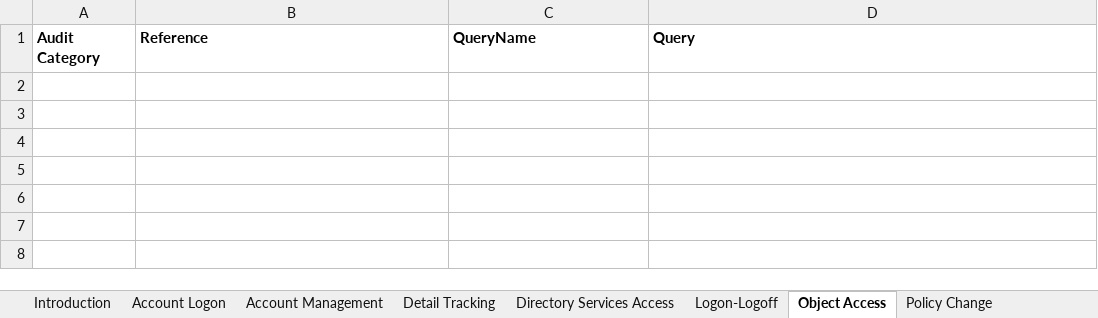
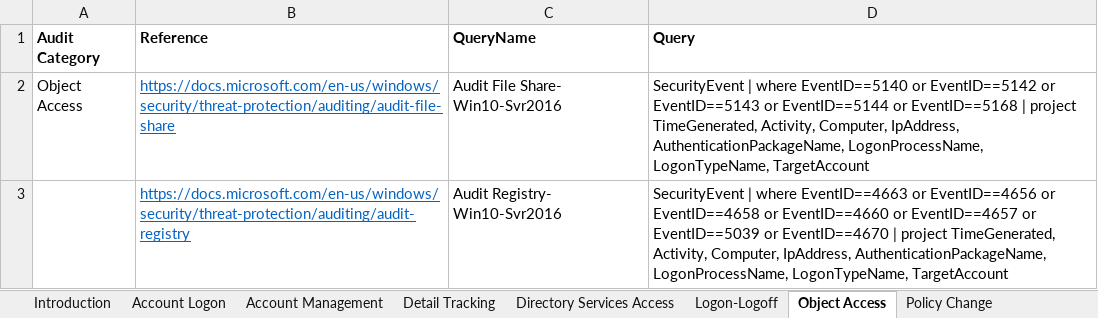
Before and after one commit to juliansoh/LogAnalyticsSecurityAuditQueries, an Excel workbook: Workbook/Log Analytics Audit Queries.xlsx, sheet Object Access, drawn as a sheet; values as stored, in another font and other column widths than the file's, no borders; the diff names each change by its address in the sheet, - before the commit and + after, or states it on an @@ line.

Commit message:
Update workbook
Update the xls workbook that tracks the different audit queries. Added more queries in the different categories but still not the complete list.

```diff
--- a/Workbook/Log Analytics Audit Queries.xlsx (sheet Object Access)
+++ b/Workbook/Log Analytics Audit Queries.xlsx (sheet Object Access)
+row 2: Object Access | https://docs.microsoft.com/en-us/windows/security/threat-protection/auditing/audit-file-share | Audit File Share- Win10-Svr2016 | SecurityEvent | where EventID==5140 or EventID==5142 or EventID==5143 or EventID==5144 or EventID==5168 | project TimeGenerated, Activity, Computer, IpAddress, AuthenticationPackageName, LogonProcessName, LogonTypeName, TargetAccount
+row 3:  | https://docs.microsoft.com/en-us/windows/security/threat-protection/auditing/audit-registry | Audit Registry- Win10-Svr2016 | SecurityEvent | where EventID==4663 or EventID==4656 or EventID==4658 or EventID==4660 or EventID==4657 or EventID==5039 or EventID==4670 | project TimeGenerated, Activity, Computer, IpAddress, AuthenticationPackageName, LogonProcessName, LogonTypeName, TargetAccount
```
Also changed, not shown: sheet Policy Change, sheet Privilege Use, sheet System.
